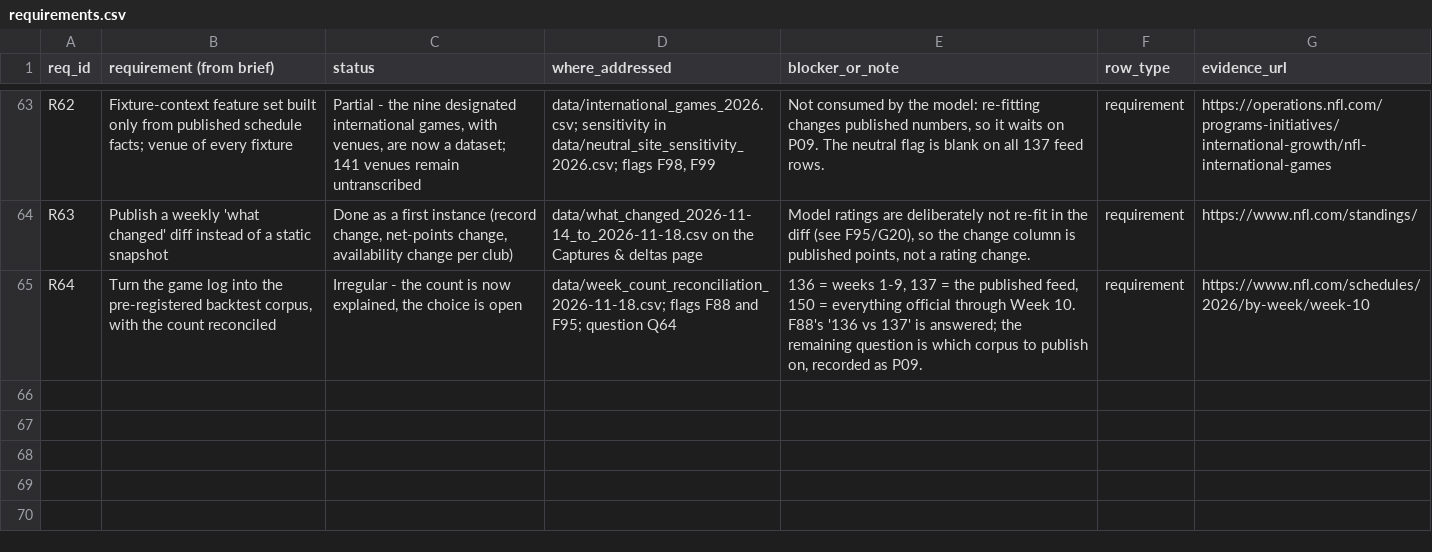
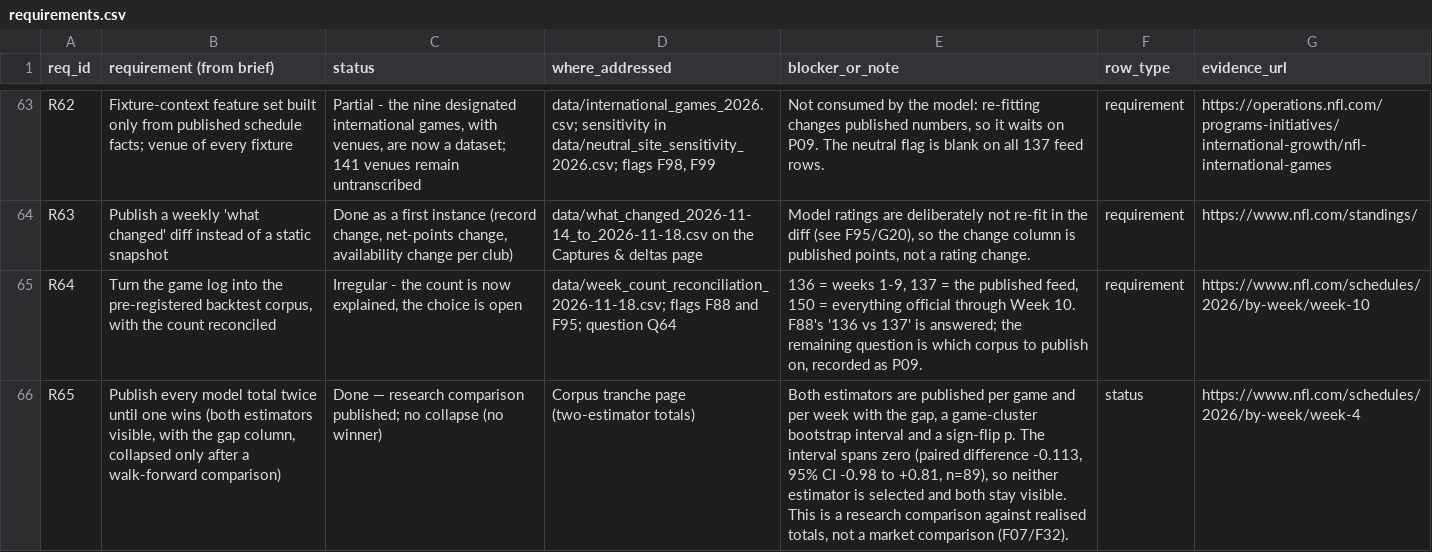
Before and after one commit to karagemop466-tech/X2, a CSV file: data/requirements.csv, drawn as a sheet; only a part is shown, gaps mark what is left out; the diff names each change by its address in the sheet, - before the commit and + after, or states it on an @@ line.

Commit message:
T112: publish both total estimators every week with the gap, and the collapse rule that did not fire
- scripts/two_estimator_totals.py publishes data/two_estimator_totals.csv (89 games: T1 ratings
  total, T2 league-average total, gap, realised total, both errors, who was closer) and
  data/two_estimator_summary.csv (7 weekly rows + pooled) with a game-cluster bootstrap interval,
  a sign-flip permutation p and an explicit collapse decision.
- Result: pooled MAE T1 11.08 vs T2 10.96; paired diff (T2 err - T1 err) -0.113, 95% CI
  [-0.98, +0.81], p=0.80, T1 closer on 43 games and T2 on 46, mean |gap| 3.52 points. No winner,
  so both stay published; the rule is a pinned string, not a judgement.
- Gates S1-S4: reproduces data/model_backtest.csv at one decimal on all 89 rows, a hand-computable
  sign check, per-week n sums to the row count, and only allowed decision strings.
- Three arithmetic defects in my own first draft were caught by S1 and are documented in the
  script (venue term missing from the total; league-average total doubled; a rounding boundary).
- F113: the fitted home-field term enters the model TOTAL (h = +0.62 pts in Week 4 to -0.40 in
  Week 11), so published totals are not venue-neutral. Found by S1, published, not patched.
- R65/D65 added (requirements 65, readiness 65, mapping 65 - the bijection guard passes).

Co-authored-by: arena-agent <297053741+arena-agent@users.noreply.github.com>

```diff
--- a/data/requirements.csv
+++ b/data/requirements.csv
+row 66: R65 | Publish every model total twice until one wins (both estimators visible, with the gap column, collapsed only after a walk-forward comparison) | Done — research comparison published; no collapse (no winner) | Corpus tranche page (two-estimator totals) | Both estimators are published per game and per week with the gap, a game-cluster bootstrap interval and a sign-flip p. The interval spans zero (paired difference -0.113, 95% CI -0.98 to +0.81, n=89), so neither estimator is selected and both stay visible. This is a research comparison against realised totals, not a market comparison (F07/F32). | status | https://www.nfl.com/schedules/2026/by-week/week-4
```
Also changed, not shown: data/decision_readiness.csv, data/drift_pins.csv, 13 other files.
